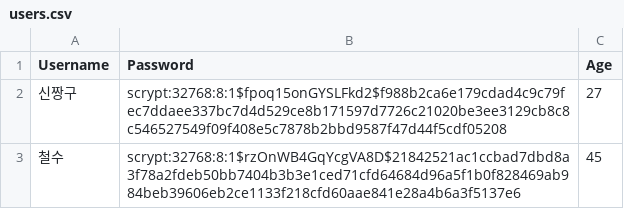
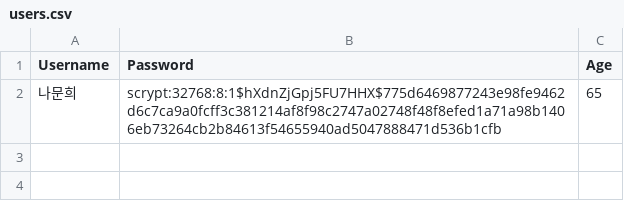
Before and after one commit to GuhyupLee/ESTSoft_Hackathon_team4, a CSV file: app/users/users.csv, drawn as a sheet; removed rows and columns are numbered as before the commit, all else as after; the diff names each change by its address in the sheet, - before the commit and + after, or states it on an @@ line.

```diff
--- a/app/users/users.csv
+++ b/app/users/users.csv
-row 2: 신짱구 | scrypt:32768:8:1$fpoq15onGYSLFkd2$f988b2ca6e179cdad4c9c79fec7ddaee337bc7d4d529ce8b171597d7726c21020be3ee3129cb8c8c546527549f09f408e5c7878b2bbd9587f47d44f5cdf05208 | 27
-row 3: 철수 | scrypt:32768:8:1$rzOnWB4GqYcgVA8D$21842521ac1ccbad7dbd8a3f78a2fdeb50bb7404b3b3e1ced71cfd64684d96a5f1b0f828469ab984beb39606eb2ce1133f218cfd60aae841e28a4b6a3f5137e6 | 45
+row 2: 나문희 | scrypt:32768:8:1$hXdnZjGpj5FU7HHX$775d6469877243e98fe9462d6c7ca9a0fcff3c381214af8f98c2747a02748f48f8efed1a71a98b1406eb73264cb2b84613f54655940ad5047888471d536b1cfb | 65
```
Also changed, not shown: app/guardian/guardian.csv, 6 other files.
